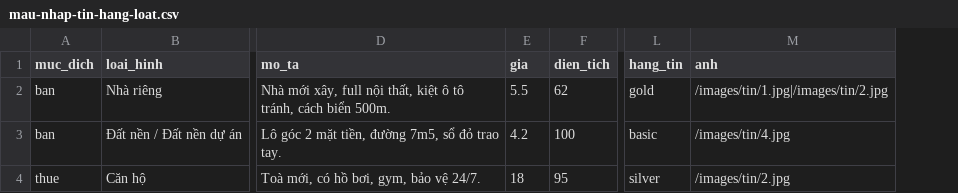
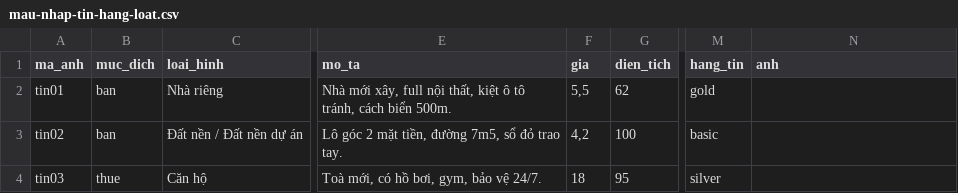
Before and after one commit to truongthanhtung08-stack/cvr-website-, a CSV file: public/mau-nhap-tin-hang-loat.csv, drawn as a sheet; only a part is shown, gaps mark what is left out; addresses are those after the commit; the diff names each change by its address in the sheet, - before the commit and + after, or states it on an @@ line.

```diff
--- a/public/mau-nhap-tin-hang-loat.csv
+++ b/public/mau-nhap-tin-hang-loat.csv
+column A (ma_anh), rows 2-4: tin01 | tin02 | tin03
-F2 (gia): 5.5
+F2 (gia): 5,5
-N2 (anh): /images/tin/1.jpg|/images/tin/2.jpg
+N2 (anh): (empty)
-F3 (gia): 4.2
+F3 (gia): 4,2
-N3 (anh): /images/tin/4.jpg
+N3 (anh): (empty)
-N4 (anh): /images/tin/2.jpg
+N4 (anh): (empty)
```
Also changed, not shown: 2 other files.
